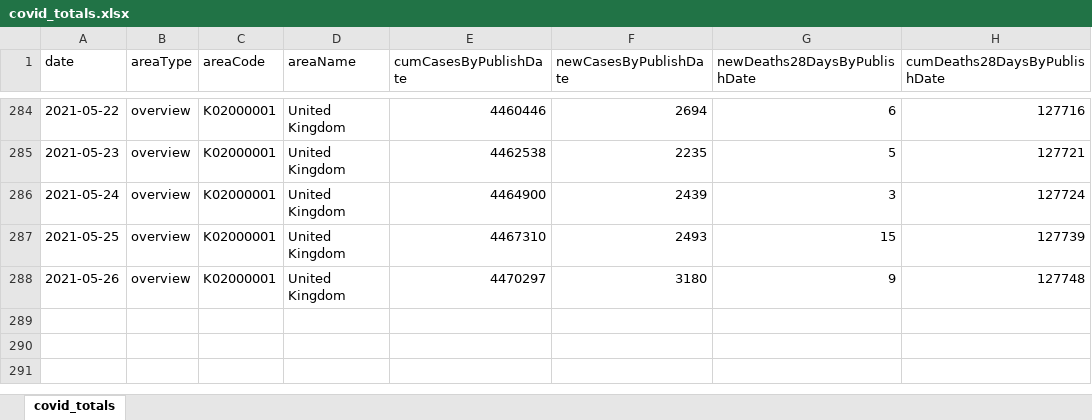
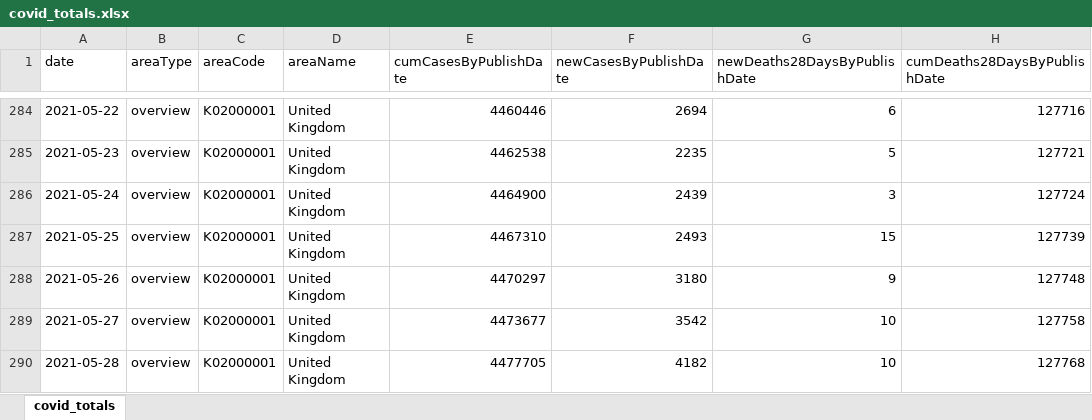
Before and after one commit to waiky8/ukcovid-19, an Excel workbook: covid_totals.xlsx, sheet covid_totals, drawn as a sheet; only a part is shown, gaps mark what is left out; values as stored, in another font and other column widths than the file's, no borders; the diff names each change by its address in the sheet, - before the commit and + after, or states it on an @@ line.

```diff
--- a/covid_totals.xlsx (sheet covid_totals)
+++ b/covid_totals.xlsx (sheet covid_totals)
+row 289: 2021-05-27 | overview | K02000001 | United Kingdom | 4473677 | 3542 | 10 | 127758
+row 290: 2021-05-28 | overview | K02000001 | United Kingdom | 4477705 | 4182 | 10 | 127768
```
Also changed, not shown: 1 other file.
